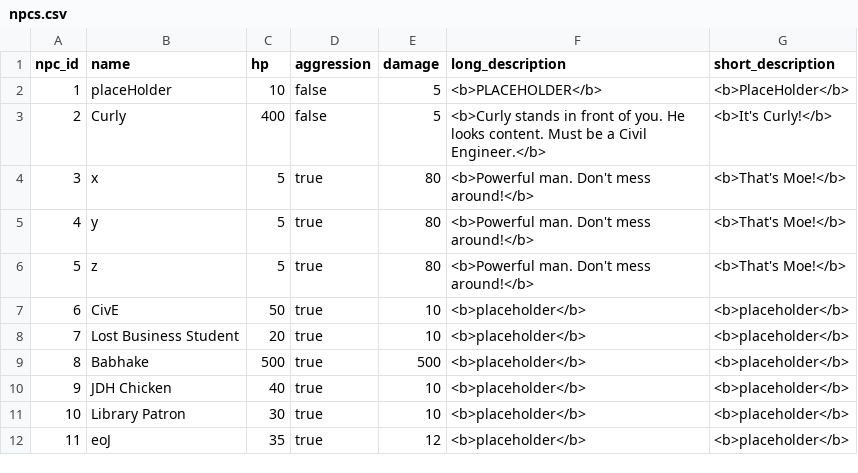
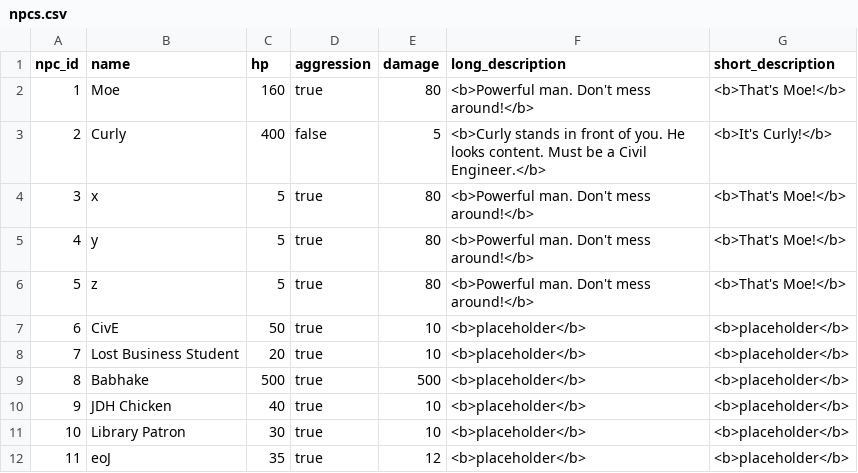
Before and after one commit to AndrewOlvera-byte/YCPFinalsFrenzy, a CSV file: src/db/npcs.csv, drawn as a sheet; removed rows and columns are numbered as before the commit, all else as after; the diff names each change by its address in the sheet, - before the commit and + after, or states it on an @@ line.

```diff
--- a/src/db/npcs.csv
+++ b/src/db/npcs.csv
-row 2: 1 | placeHolder | 10 | false | 5 | <b>PLACEHOLDER</b> | <b>PlaceHolder</b>
+row 2: 1 | Moe | 160 | true | 80 | <b>Powerful man. Don't mess around!</b> | <b>That's Moe!</b>
```
Also changed, not shown: src/db/items.csv, 47 other files.
